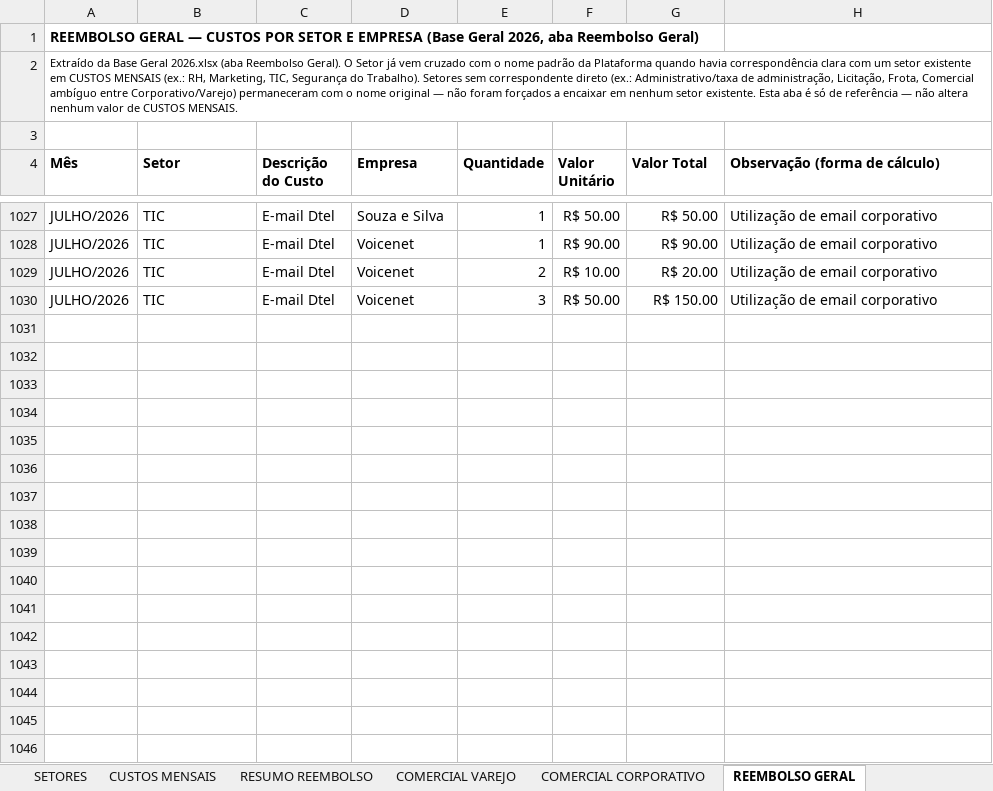
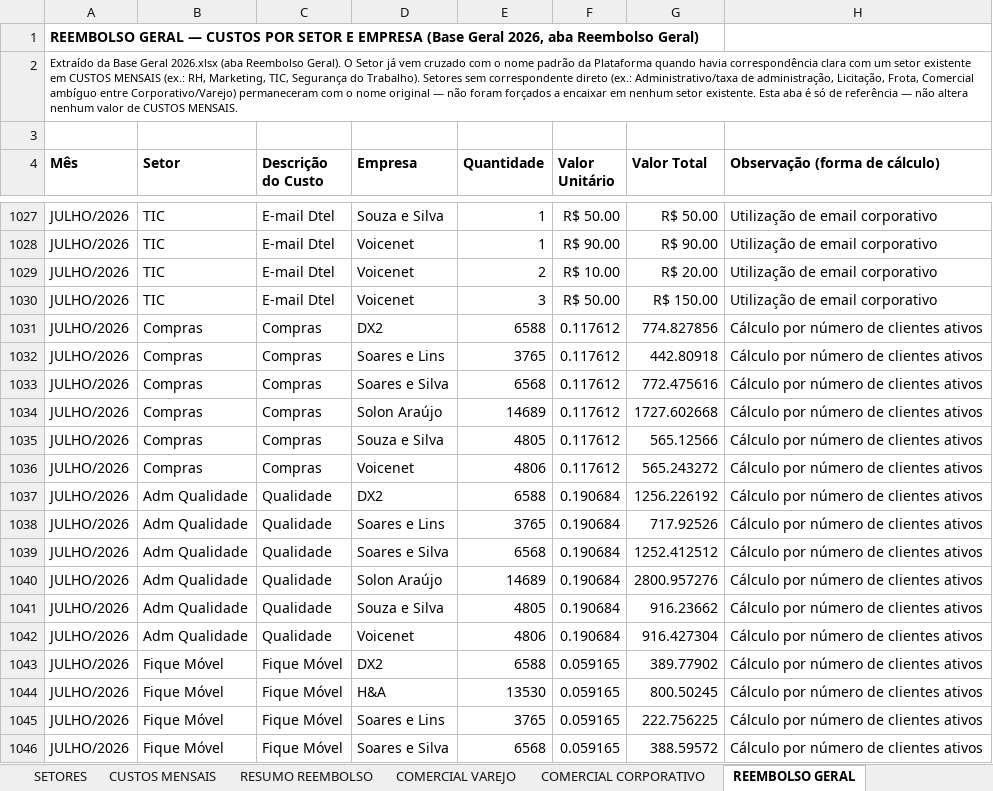
Before and after one commit to Deboradtelelecom/Base-dos-setores, an Excel workbook: dados-mensais/Base_Rateio_Custos_DTEL.xlsx, sheet REEMBOLSO GERAL, drawn as a sheet; only a part is shown, gaps mark what is left out; values as stored, in another font and other column widths than the file's, no borders; the diff covers the shown part only; the diff names each change by its address in the sheet, - before the commit and + after, or states it on an @@ line.

Commit message:
Publicação automática — 28/08/2026, 17:15:30

```diff
--- a/dados-mensais/Base_Rateio_Custos_DTEL.xlsx (sheet REEMBOLSO GERAL)
+++ b/dados-mensais/Base_Rateio_Custos_DTEL.xlsx (sheet REEMBOLSO GERAL)
+row 1031: JULHO/2026 | Compras | Compras | DX2 | 6588 | 0.117612 | 774.827856 | Cálculo por número de clientes ativos
+row 1032: JULHO/2026 | Compras | Compras | Soares e Lins | 3765 | 0.117612 | 442.80918 | Cálculo por número de clientes ativos
+row 1033: JULHO/2026 | Compras | Compras | Soares e Silva | 6568 | 0.117612 | 772.475616 | Cálculo por número de clientes ativos
+row 1034: JULHO/2026 | Compras | Compras | Solon Araújo | 14689 | 0.117612 | 1727.602668 | Cálculo por número de clientes ativos
+row 1035: JULHO/2026 | Compras | Compras | Souza e Silva | 4805 | 0.117612 | 565.12566 | Cálculo por número de clientes ativos
+row 1036: JULHO/2026 | Compras | Compras | Voicenet | 4806 | 0.117612 | 565.243272 | Cálculo por número de clientes ativos
+row 1037: JULHO/2026 | Adm Qualidade | Qualidade | DX2 | 6588 | 0.190684 | 1256.226192 | Cálculo por número de clientes ativos
+row 1038: JULHO/2026 | Adm Qualidade | Qualidade | Soares e Lins | 3765 | 0.190684 | 717.92526 | Cálculo por número de clientes ativos
+row 1039: JULHO/2026 | Adm Qualidade | Qualidade | Soares e Silva | 6568 | 0.190684 | 1252.412512 | Cálculo por número de clientes ativos
+row 1040: JULHO/2026 | Adm Qualidade | Qualidade | Solon Araújo | 14689 | 0.190684 | 2800.957276 | Cálculo por número de clientes ativos
+row 1041: JULHO/2026 | Adm Qualidade | Qualidade | Souza e Silva | 4805 | 0.190684 | 916.23662 | Cálculo por número de clientes ativos
+row 1042: JULHO/2026 | Adm Qualidade | Qualidade | Voicenet | 4806 | 0.190684 | 916.427304 | Cálculo por número de clientes ativos
+row 1043: JULHO/2026 | Fique Móvel | Fique Móvel | DX2 | 6588 | 0.059165 | 389.77902 | Cálculo por número de clientes ativos
+row 1044: JULHO/2026 | Fique Móvel | Fique Móvel | H&A | 13530 | 0.059165 | 800.50245 | Cálculo por número de clientes ativos
+row 1045: JULHO/2026 | Fique Móvel | Fique Móvel | Soares e Lins | 3765 | 0.059165 | 222.756225 | Cálculo por número de clientes ativos
+row 1046: JULHO/2026 | Fique Móvel | Fique Móvel | Soares e Silva | 6568 | 0.059165 | 388.59572 | Cálculo por número de clientes ativos
```
Also changed, not shown: 50 added rows elsewhere in this sheet.
